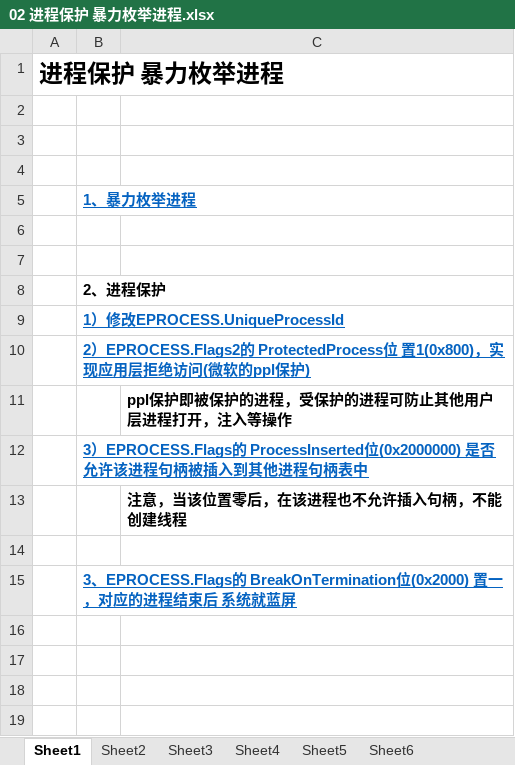
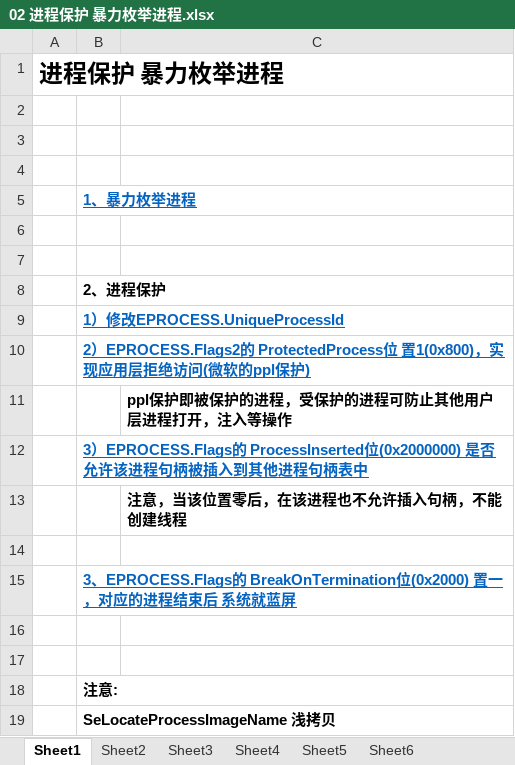
Before and after one commit to wufake70/mySoftwareReverse, an Excel workbook: 11_Process_Thread/02 进程保护 暴力枚举进程.xlsx, sheet Sheet1, drawn as a sheet; values as stored, in another font and other column widths than the file's, no borders; the diff names each change by its address in the sheet, - before the commit and + after, or states it on an @@ line.

```diff
--- a/11_Process_Thread/02 进程保护 暴力枚举进程.xlsx (sheet Sheet1)
+++ b/11_Process_Thread/02 进程保护 暴力枚举进程.xlsx (sheet Sheet1)
+row 16: (empty)
+row 17: (empty)
+row 18:  | 注意:
+row 19:  | SeLocateProcessImageName 浅拷贝
```
Also changed, not shown: 12 other files.
